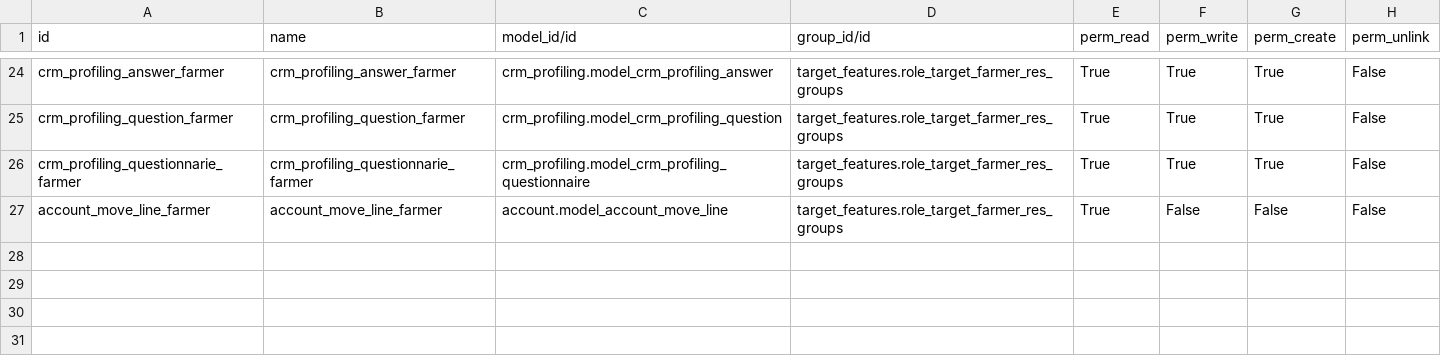
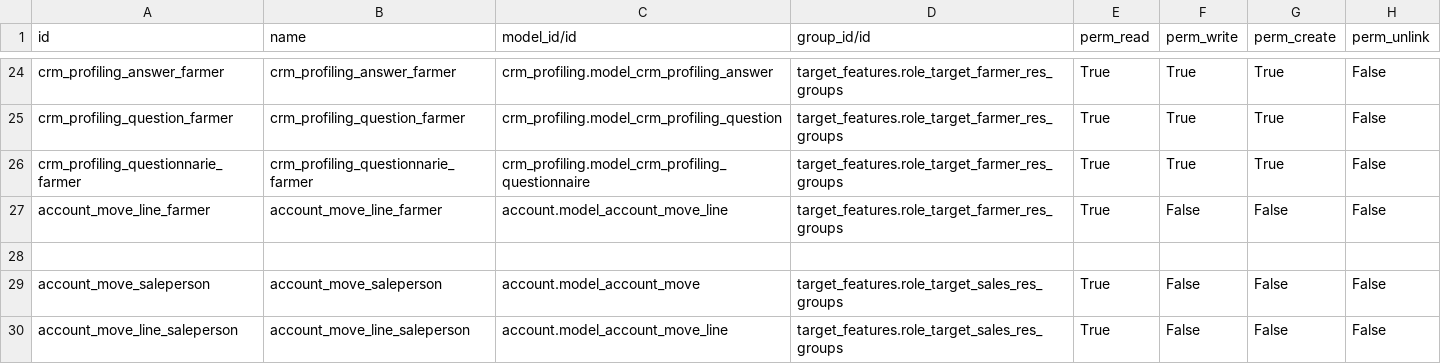
Before and after one commit to ashumkoska/target_features, a CSV file: security/ir.model.access.csv, drawn as a sheet; only a part is shown, gaps mark what is left out.

```diff
--- a/security/ir.model.access.csv
+++ b/security/ir.model.access.csv
@@ -27 +27,4 @@
 "account_move_line_farmer","account_move_line_farmer","account.model_account_move_line","target_features.role_target_farmer_res_groups","True","False","False","False"
+,,,,,,,
+"account_move_saleperson","account_move_saleperson","account.model_account_move","target_features.role_target_sales_res_groups","True","False","False","False"
+"account_move_line_saleperson","account_move_line_saleperson","account.model_account_move_line","target_features.role_target_sales_res_groups","True","False","False","False"
```
Also changed, not shown: 17 other files.
